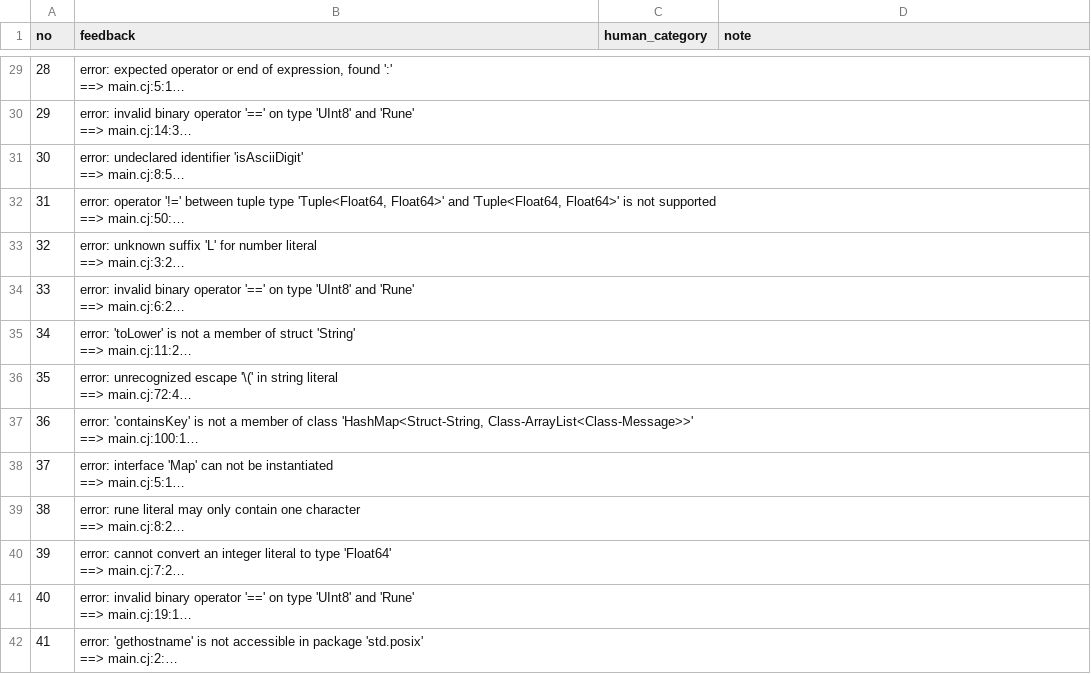
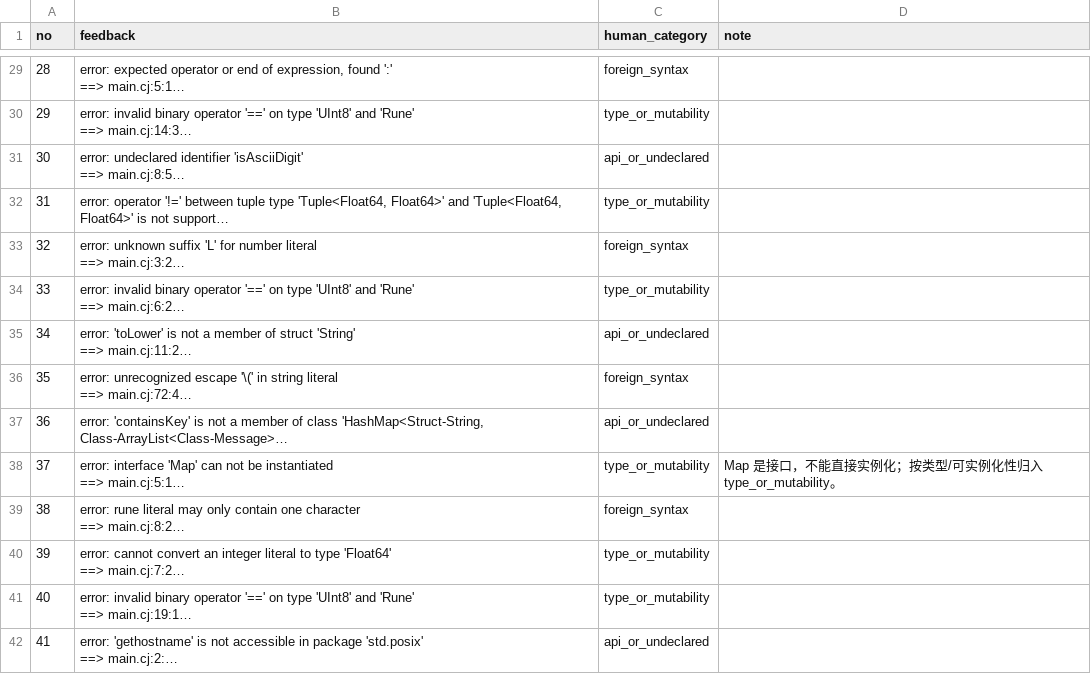
Before and after one commit to JunjieChen0/cangjie, a CSV file: results/classifier_check/classifier_check.csv, drawn as a sheet; only a part is shown, gaps mark what is left out; long unchanged cells end in …; the diff covers the shown part only; the diff names each change by its address in the sheet, - before the commit and + after, or states it on an @@ line.

```diff
--- a/results/classifier_check/classifier_check.csv
+++ b/results/classifier_check/classifier_check.csv
-C29 (human_category): (empty)
+C29 (human_category): foreign_syntax
-C30 (human_category): (empty)
+C30 (human_category): type_or_mutability
-C31 (human_category): (empty)
+C31 (human_category): api_or_undeclared
-C32 (human_category): (empty)
+C32 (human_category): type_or_mutability
-C33 (human_category): (empty)
+C33 (human_category): foreign_syntax
-C34 (human_category): (empty)
+C34 (human_category): type_or_mutability
-C35 (human_category): (empty)
+C35 (human_category): api_or_undeclared
-C36 (human_category): (empty)
+C36 (human_category): foreign_syntax
-C37 (human_category): (empty)
+C37 (human_category): api_or_undeclared
-C38 (human_category): (empty)
+C38 (human_category): type_or_mutability
-D38 (note): (empty)
+D38 (note): Map 是接口，不能直接实例化；按类型/可实例化性归入 type_or_mutability。
-C39 (human_category): (empty)
+C39 (human_category): foreign_syntax
-C40:C41 (human_category): (empty)
+C40:C41 (human_category): type_or_mutability
-C42 (human_category): (empty)
+C42 (human_category): api_or_undeclared
```
Also changed, not shown: 48 edited cells elsewhere in this file, 4 other files.
